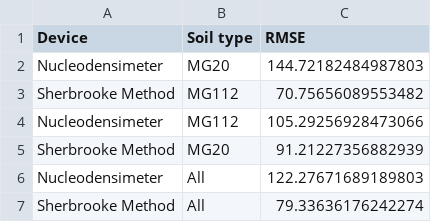
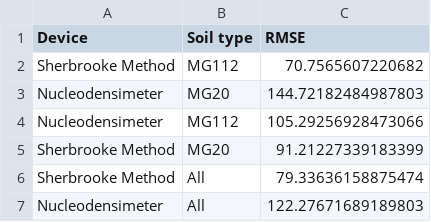
Before and after one commit to essicolo/2024_Sherbrooke-Method-ML, a CSV file: data/pred_stats_summary.csv, drawn as a sheet.

```diff
--- a/data/pred_stats_summary.csv
+++ b/data/pred_stats_summary.csv
@@ -1,7 +1,7 @@
 Device,Soil type,RMSE
+Sherbrooke Method,MG112,70.7565607220682
 Nucleodensimeter,MG20,144.72182484987803
-Sherbrooke Method,MG112,70.75656089553482
 Nucleodensimeter,MG112,105.29256928473066
-Sherbrooke Method,MG20,91.21227356882939
+Sherbrooke Method,MG20,91.21227339183399
+Sherbrooke Method,All,79.33636158875474
 Nucleodensimeter,All,122.27671689189803
-Sherbrooke Method,All,79.33636176242274
```
Also changed, not shown: 8 other files.
